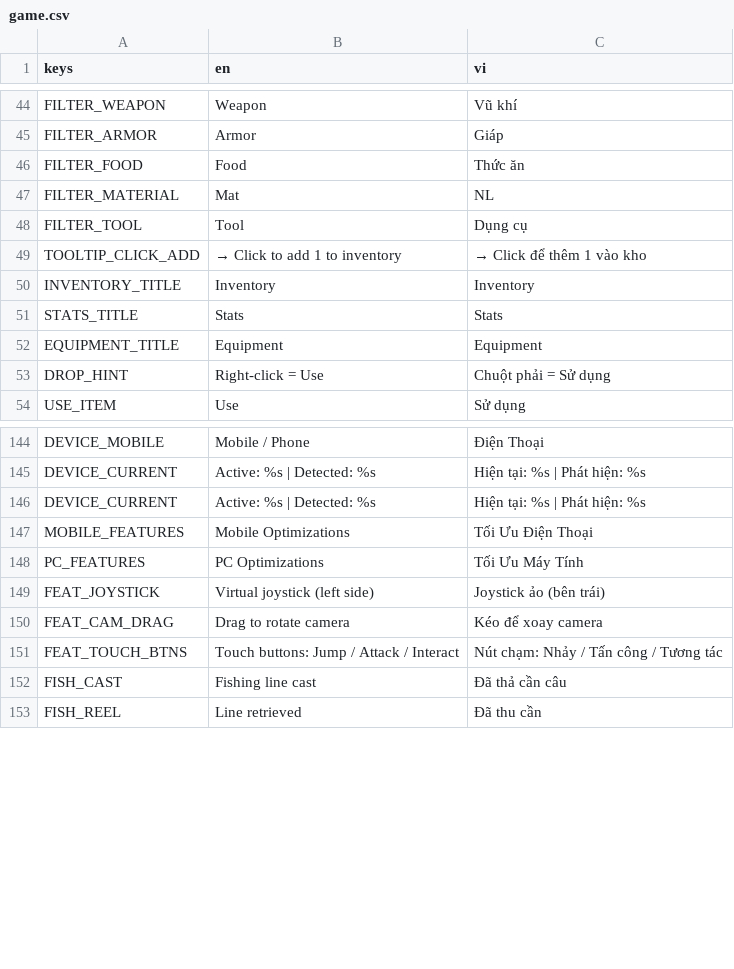
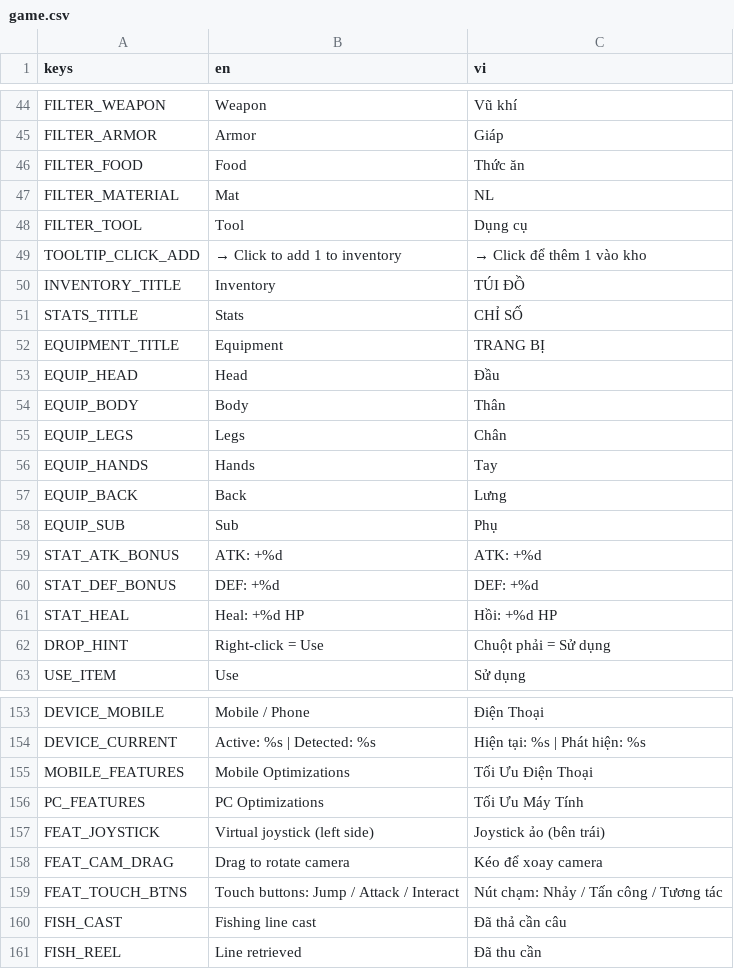
Before and after one commit to GnasValluk/3D-Cube-Lite, a CSV file: translations/game.csv, drawn as a sheet; only a part is shown, gaps mark what is left out; the diff covers the shown part only.

```diff
--- a/translations/game.csv
+++ b/translations/game.csv
@@ -49,5 +49,14 @@ FILTER_TOOL,Tool,Dụng cụ
 TOOLTIP_CLICK_ADD,"→ Click to add 1 to inventory","→ Click để thêm 1 vào kho"
-INVENTORY_TITLE,Inventory,Inventory
-STATS_TITLE,Stats,Stats
-EQUIPMENT_TITLE,Equipment,Equipment
+INVENTORY_TITLE,Inventory,TÚI ĐỒ
+STATS_TITLE,Stats,CHỈ SỐ
+EQUIPMENT_TITLE,Equipment,TRANG BỊ
+EQUIP_HEAD,Head,Đầu
+EQUIP_BODY,Body,Thân
+EQUIP_LEGS,Legs,Chân
+EQUIP_HANDS,Hands,Tay
+EQUIP_BACK,Back,Lưng
+EQUIP_SUB,Sub,Phụ
+STAT_ATK_BONUS,ATK: +%d,ATK: +%d
+STAT_DEF_BONUS,DEF: +%d,DEF: +%d
+STAT_HEAL,"Heal: +%d HP","Hồi: +%d HP"
 DROP_HINT,"Right-click = Use","Chuột phải = Sử dụng"
@@ -146,2 +155 @@ DEVICE_CURRENT,"Active: %s  |  Detected: %s","Hiện tại: %s  |  Phát hiện:
-DEVICE_CURRENT,Active: %s | Detected: %s,Hiện tại: %s | Phát hiện: %s
 MOBILE_FEATURES,Mobile Optimizations,Tối Ưu Điện Thoại
```
Also changed, not shown: 46 added rows elsewhere in this file, 50 other files.
